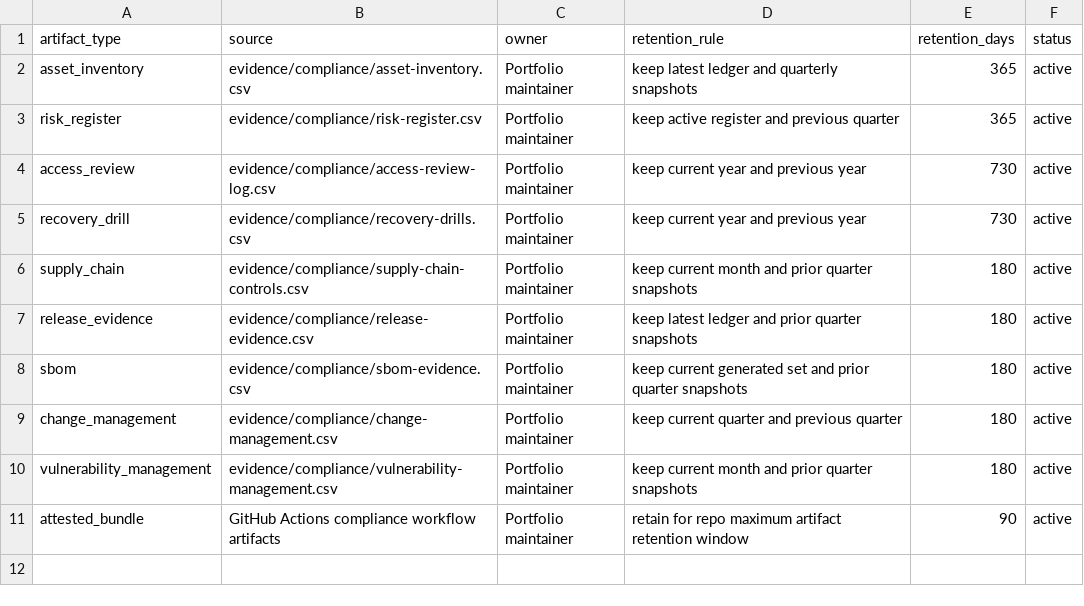
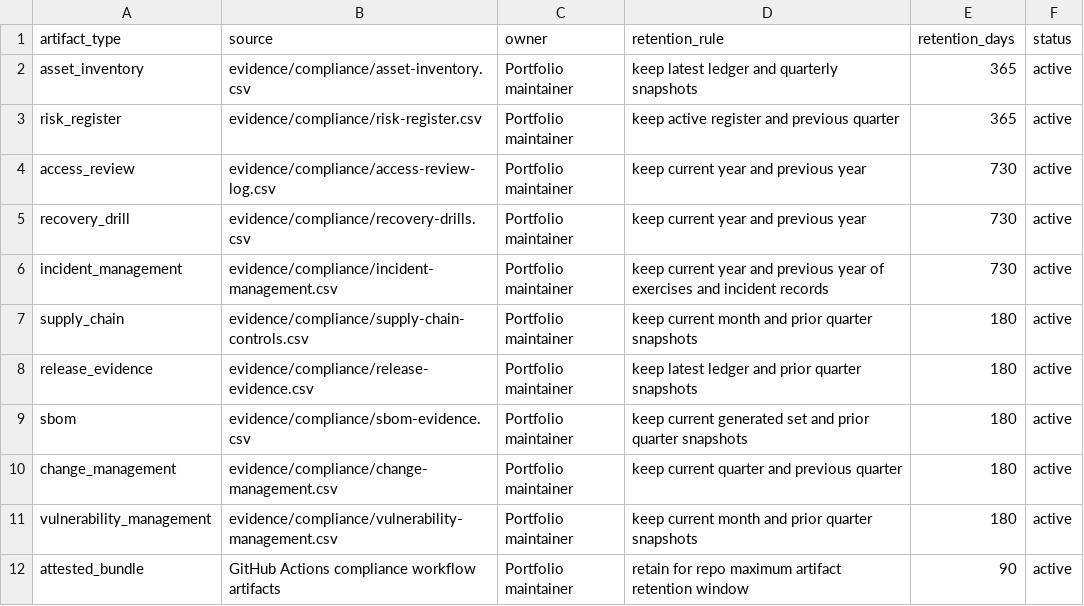
Before and after one commit to OgeonX-Ai/cas-workstation, a CSV file: evidence/compliance/evidence-retention.csv, drawn as a sheet; the diff names each change by its address in the sheet, - before the commit and + after, or states it on an @@ line.

Commit message:
docs(compliance): add incident response evidence baseline

```diff
--- a/evidence/compliance/evidence-retention.csv
+++ b/evidence/compliance/evidence-retention.csv
+row 6: incident_management | evidence/compliance/incident-management.csv | Portfolio maintainer | keep current year and previous year of exercises and incident records | 730 | active
```
Also changed, not shown: evidence/compliance/control-crosswalk.csv, evidence/compliance/control-owners.csv, 9 other files.
